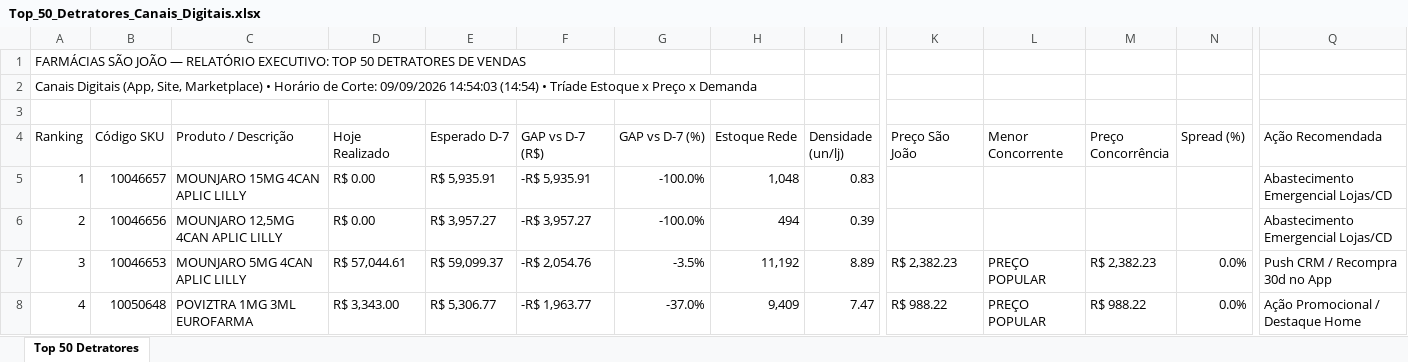
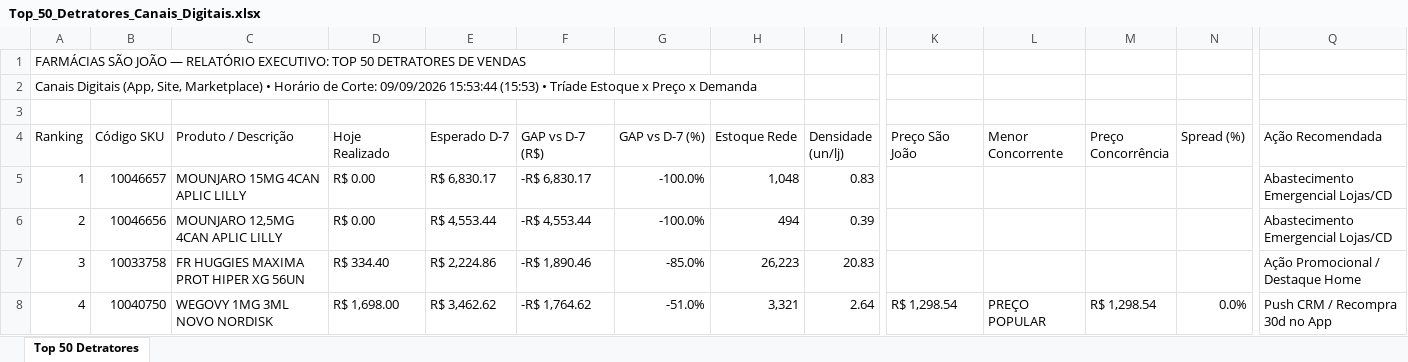
Before and after one commit to lukasg64-png/monitor-canais-digitais, an Excel workbook: data/Top_50_Detratores_Canais_Digitais.xlsx, sheet Top 50 Detratores, drawn as a sheet; only a part is shown, gaps mark what is left out; values as stored, in another font and other column widths than the file's, no cell formats; the diff covers the shown part only; the diff names each change by its address in the sheet, - before the commit and + after, or states it on an @@ line.

Commit message:
Auto-sync Qlik Sense Intraday (09/09/2026 16:20) [Corte: 09/09/2026 15:53:44]

```diff
--- a/data/Top_50_Detratores_Canais_Digitais.xlsx (sheet Top 50 Detratores)
+++ b/data/Top_50_Detratores_Canais_Digitais.xlsx (sheet Top 50 Detratores)
-A2 (Ranking): …Corte: 09/09/2026 14:54:03 (14:54) • Tríade…
+A2 (Ranking): …Corte: 09/09/2026 15:53:44 (15:53) • Tríade…
-E5 (Esperado D-7): R$ 5,935.91
+E5 (Esperado D-7): R$ 6,830.17
-F5 (GAP vs D-7 (R$)): -R$ 5,935.91
+F5 (GAP vs D-7 (R$)): -R$ 6,830.17
-E6 (Esperado D-7): R$ 3,957.27
+E6 (Esperado D-7): R$ 4,553.44
-F6 (GAP vs D-7 (R$)): -R$ 3,957.27
+F6 (GAP vs D-7 (R$)): -R$ 4,553.44
-B7 (Código SKU): 10046653
+B7 (Código SKU): 10033758
-C7 (Produto / Descrição): MOUNJARO 5MG 4CAN APLIC LILLY
+C7 (Produto / Descrição): FR HUGGIES MAXIMA PROT HIPER XG 56UN
-D7 (Hoje Realizado): R$ 57,044.61
+D7 (Hoje Realizado): R$ 334.40
-E7 (Esperado D-7): R$ 59,099.37
+E7 (Esperado D-7): R$ 2,224.86
-F7 (GAP vs D-7 (R$)): -R$ 2,054.76
+F7 (GAP vs D-7 (R$)): -R$ 1,890.46
-G7 (GAP vs D-7 (%)): -3.5%
+G7 (GAP vs D-7 (%)): -85.0%
-H7 (Estoque Rede): 11,192
+H7 (Estoque Rede): 26,223
-I7 (Densidade (un/lj)): 8.89
+I7 (Densidade (un/lj)): 20.83
-K7 (Preço São João): R$ 2,382.23
+K7 (Preço São João): (empty)
-L7 (Menor Concorrente): PREÇO POPULAR
+L7 (Menor Concorrente): (empty)
-M7 (Preço Concorrência): R$ 2,382.23
+M7 (Preço Concorrência): (empty)
-N7 (Spread (%)): 0.0%
+N7 (Spread (%)): (empty)
-Q7 (Ação Recomendada): Push CRM / Recompra 30d no App
+Q7 (Ação Recomendada): Ação Promocional / Destaque Home
-B8 (Código SKU): 10050648
+B8 (Código SKU): 10040750
-C8 (Produto / Descrição): POVIZTRA 1MG 3ML EUROFARMA
+C8 (Produto / Descrição): WEGOVY 1MG 3ML NOVO NORDISK
-D8 (Hoje Realizado): R$ 3,343.00
+D8 (Hoje Realizado): R$ 1,698.00
-E8 (Esperado D-7): R$ 5,306.77
+E8 (Esperado D-7): R$ 3,462.62
-F8 (GAP vs D-7 (R$)): -R$ 1,963.77
+F8 (GAP vs D-7 (R$)): -R$ 1,764.62
-G8 (GAP vs D-7 (%)): -37.0%
+G8 (GAP vs D-7 (%)): -51.0%
-H8 (Estoque Rede): 9,409
+H8 (Estoque Rede): 3,321
-I8 (Densidade (un/lj)): 7.47
+I8 (Densidade (un/lj)): 2.64
-K8 (Preço São João): R$ 988.22
+K8 (Preço São João): R$ 1,298.54
-M8 (Preço Concorrência): R$ 988.22
+M8 (Preço Concorrência): R$ 1,298.54
-Q8 (Ação Recomendada): Ação Promocional / Destaque Home
+Q8 (Ação Recomendada): Push CRM / Recompra 30d no App
```
Also changed, not shown: 592 edited cells elsewhere in this sheet, cell formats, 5 other files.
